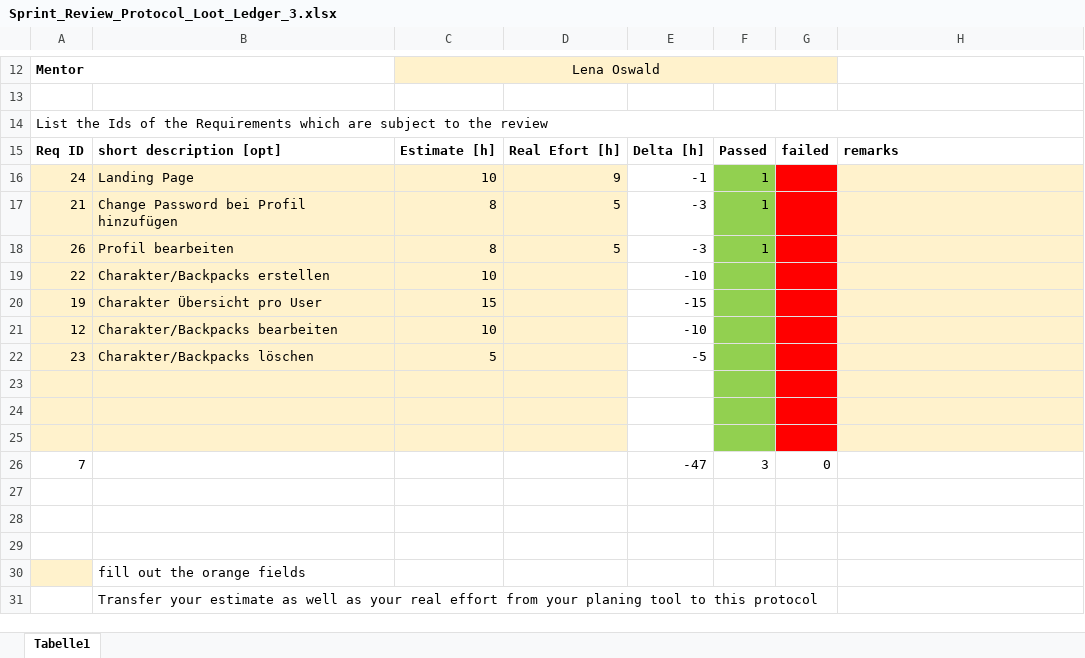
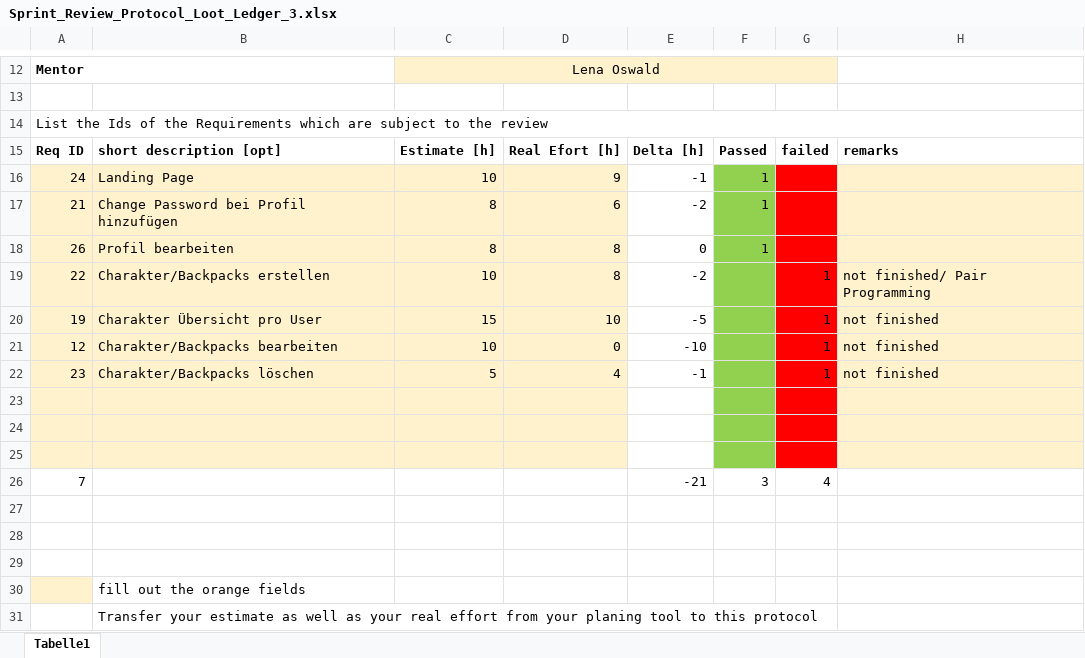
Before and after one commit to SilverPheonix/Loot-Ledger, an Excel workbook: documents/sprint/Sprint_Review_Protocol_Loot_Ledger_3.xlsx, sheet Tabelle1, drawn as a sheet; only a part is shown, gaps mark what is left out; values as stored, in another font and other column widths than the file's, no borders; the diff names each change by its address in the sheet, - before the commit and + after, or states it on an @@ line.

Commit message:
sprint protokoll 3

```diff
--- a/documents/sprint/Sprint_Review_Protocol_Loot_Ledger_3.xlsx (sheet Tabelle1)
+++ b/documents/sprint/Sprint_Review_Protocol_Loot_Ledger_3.xlsx (sheet Tabelle1)
-D17: 5
+D17: 6
-E17: -3
+E17: -2
-D18: 5
+D18: 8
-E18: -3
+E18: 0
-D19: (empty)
+D19: 8
-E19: -10
+E19: -2
-G19:G22: (empty)
+G19:G22: 1
-H19: (empty)
+H19: not finished/ Pair Programming
-D20: (empty)
+D20: 10
-E20: -15
+E20: -5
-H20:H22: (empty)
+H20:H22: not finished
-D21: (empty)
+D21: 0
-D22: (empty)
+D22: 4
-E22: -5
+E22: -1
-E26: -47
+E26: -21
-G26: 0
+G26: 4
```
